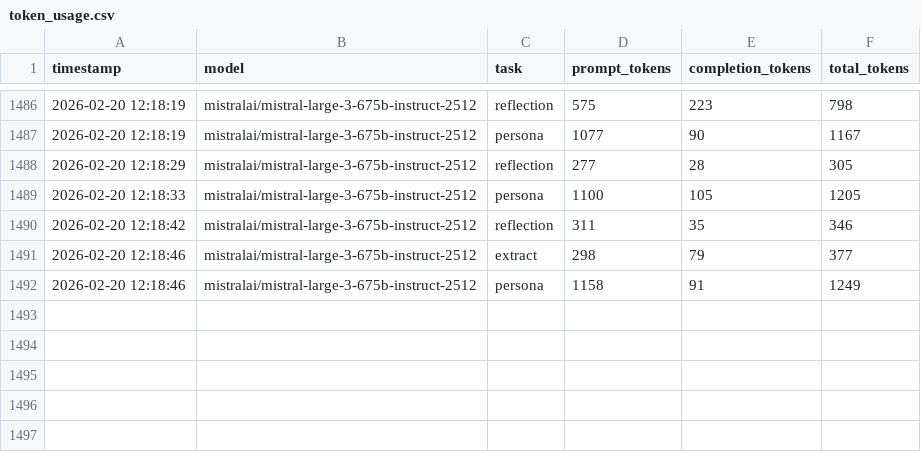
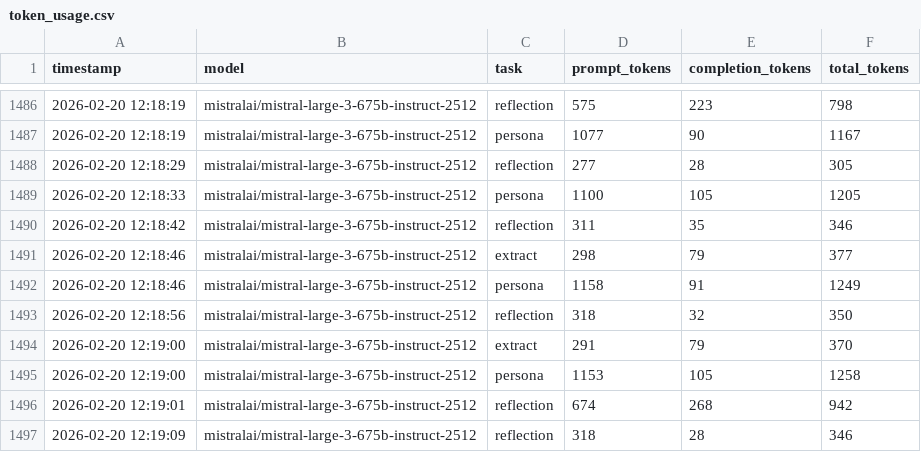
Before and after one commit to rohzhegde26/agentic-honeypot-submission, a CSV file: data/token_usage.csv, drawn as a sheet; only a part is shown, gaps mark what is left out.

Commit message:
chore: final cleanup and data sync

```diff
--- a/data/token_usage.csv
+++ b/data/token_usage.csv
@@ -1492 +1492,6 @@ timestamp,model,task,prompt_tokens,completion_tokens,total_tokens
 2026-02-20 12:18:46,mistralai/mistral-large-3-675b-instruct-2512,persona,1158,91,1249
+2026-02-20 12:18:56,mistralai/mistral-large-3-675b-instruct-2512,reflection,318,32,350
+2026-02-20 12:19:00,mistralai/mistral-large-3-675b-instruct-2512,extract,291,79,370
+2026-02-20 12:19:00,mistralai/mistral-large-3-675b-instruct-2512,persona,1153,105,1258
+2026-02-20 12:19:01,mistralai/mistral-large-3-675b-instruct-2512,reflection,674,268,942
+2026-02-20 12:19:09,mistralai/mistral-large-3-675b-instruct-2512,reflection,318,28,346
```
Also changed, not shown: 1 other file.
